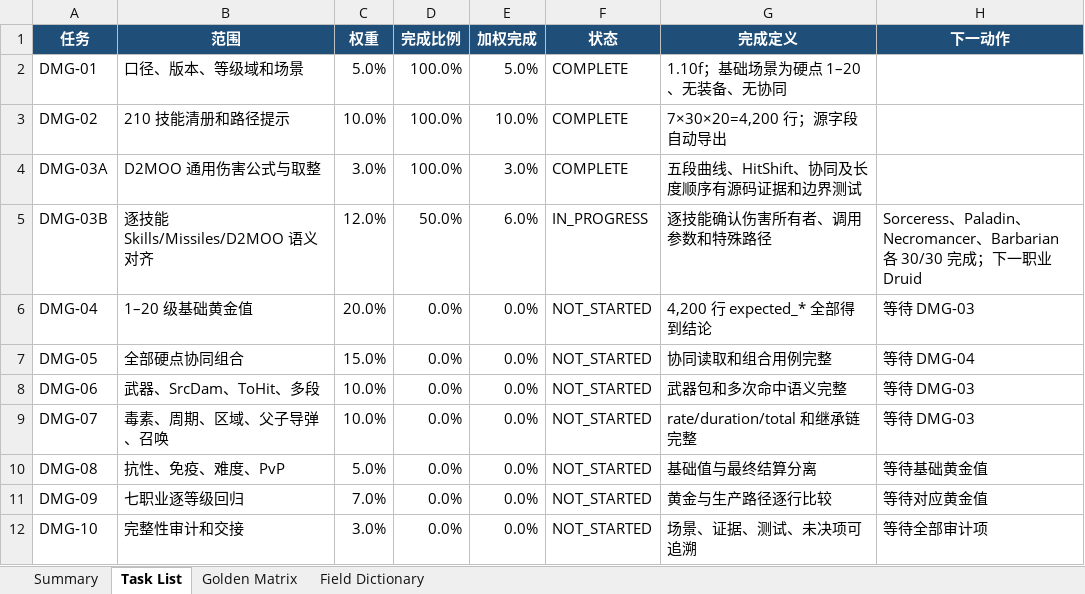
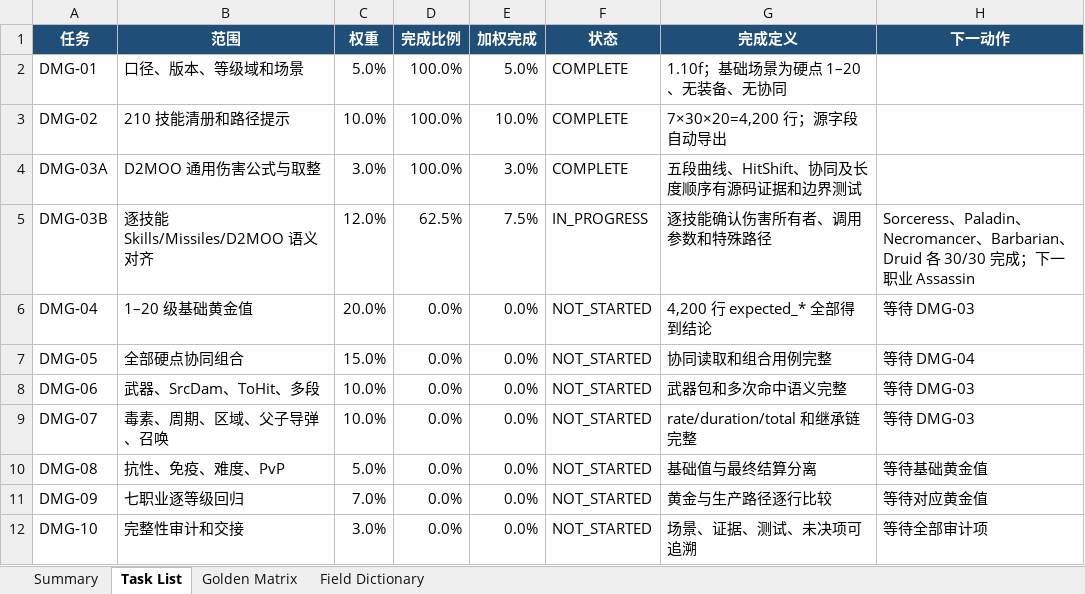
Before and after one commit to femgwei/riiablo, an Excel workbook: docs/skill-damage-golden-matrix.xlsx, sheet Task List, drawn as a sheet; values as stored, in another font and other column widths than the file's, no borders; table styles not drawn; the diff names each change by its address in the sheet, - before the commit and + after, or states it on an @@ line.

Commit message:
docs: audit Druid damage ownership

```diff
--- a/docs/skill-damage-golden-matrix.xlsx (sheet Task List)
+++ b/docs/skill-damage-golden-matrix.xlsx (sheet Task List)
-D5 (完成比例): 50.0%
+D5 (完成比例): 62.5%
-E5 (加权完成): 6.0%
+E5 (加权完成): 7.5%
-H5 (下一动作): …、Barbarian 各 30/30 完成；下一职业 Druid
+H5 (下一动作): …、Barbarian、Druid 各 30/30 完成；下一职业 Assassin
```
Also changed, not shown: sheet Summary, 5 other files.
